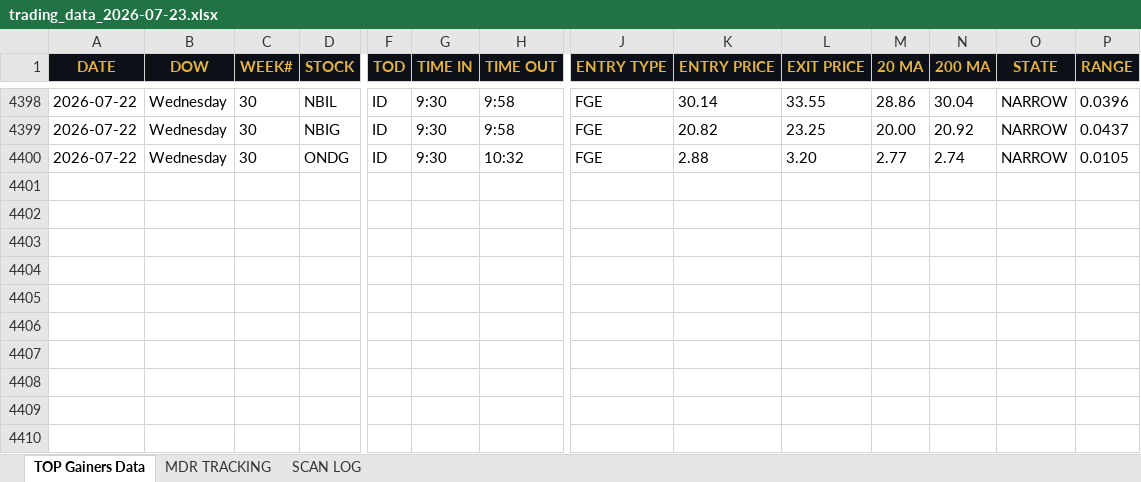
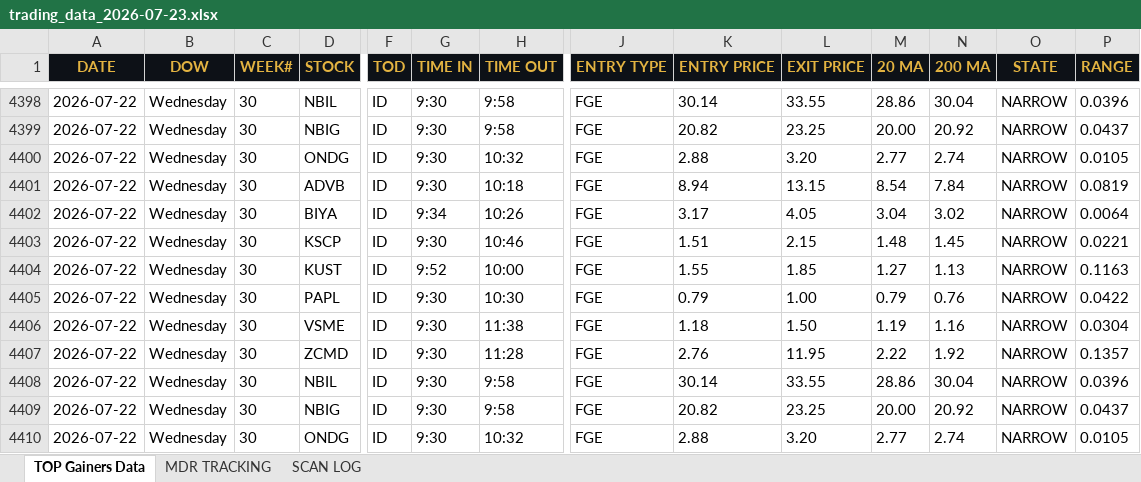
Before and after one commit to cmletsch/trading-system, an Excel workbook: data/trading_data_2026-07-23.xlsx, sheet TOP Gainers Data, drawn as a sheet; only a part is shown, gaps mark what is left out; values as stored, in another font and other column widths than the file's, no borders; rows hold the shown columns only; the diff names each change by its address in the sheet, - before the commit and + after, or states it on an @@ line.

```diff
--- a/data/trading_data_2026-07-23.xlsx (sheet TOP Gainers Data)
+++ b/data/trading_data_2026-07-23.xlsx (sheet TOP Gainers Data)
+row 4401: 2026-07-22 | Wednesday | 30 | ADVB | ID | 9:30 | 10:18 | FGE | 8.94 | 13.15 | 8.54 | 7.84 | NARROW | 0.0819
+row 4402: 2026-07-22 | Wednesday | 30 | BIYA | ID | 9:34 | 10:26 | FGE | 3.17 | 4.05 | 3.04 | 3.02 | NARROW | 0.0064
+row 4403: 2026-07-22 | Wednesday | 30 | KSCP | ID | 9:30 | 10:46 | FGE | 1.51 | 2.15 | 1.48 | 1.45 | NARROW | 0.0221
+row 4404: 2026-07-22 | Wednesday | 30 | KUST | ID | 9:52 | 10:00 | FGE | 1.55 | 1.85 | 1.27 | 1.13 | NARROW | 0.1163
+row 4405: 2026-07-22 | Wednesday | 30 | PAPL | ID | 9:30 | 10:30 | FGE | 0.79 | 1.00 | 0.79 | 0.76 | NARROW | 0.0422
+row 4406: 2026-07-22 | Wednesday | 30 | VSME | ID | 9:30 | 11:38 | FGE | 1.18 | 1.50 | 1.19 | 1.16 | NARROW | 0.0304
+row 4407: 2026-07-22 | Wednesday | 30 | ZCMD | ID | 9:30 | 11:28 | FGE | 2.76 | 11.95 | 2.22 | 1.92 | NARROW | 0.1357
+row 4408: 2026-07-22 | Wednesday | 30 | NBIL | ID | 9:30 | 9:58 | FGE | 30.14 | 33.55 | 28.86 | 30.04 | NARROW | 0.0396
+row 4409: 2026-07-22 | Wednesday | 30 | NBIG | ID | 9:30 | 9:58 | FGE | 20.82 | 23.25 | 20.00 | 20.92 | NARROW | 0.0437
+row 4410: 2026-07-22 | Wednesday | 30 | ONDG | ID | 9:30 | 10:32 | FGE | 2.88 | 3.20 | 2.77 | 2.74 | NARROW | 0.0105
```
Also changed, not shown: sheet MDR TRACKING, 2 other files.
